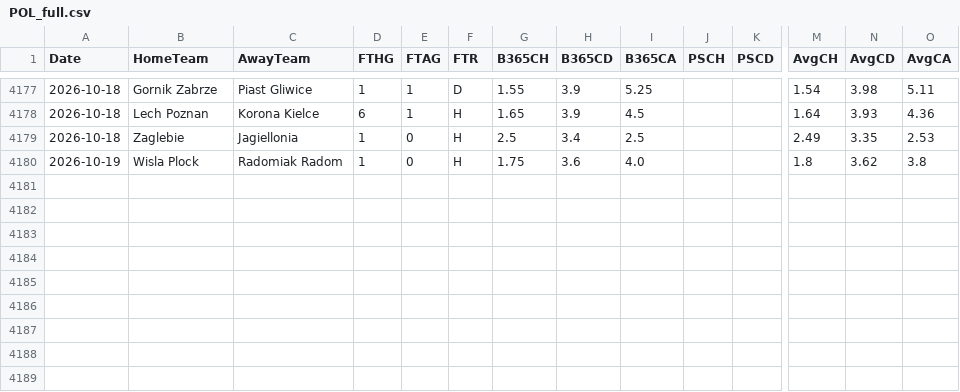
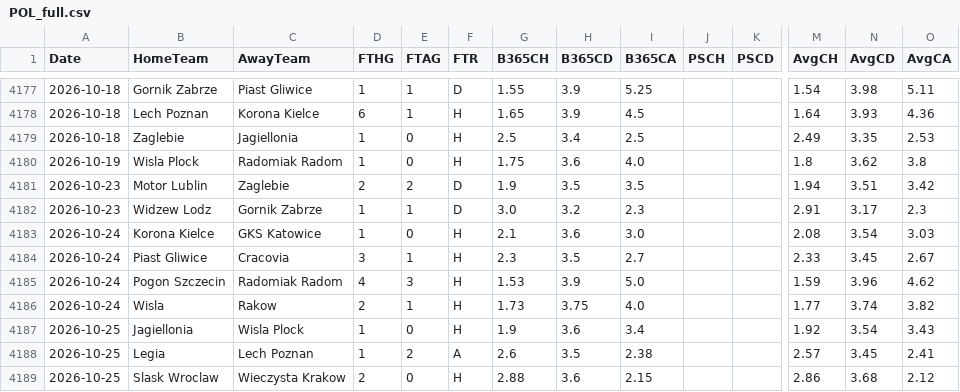
Before and after one commit to EssicOuroumav/kateni, a CSV file: POL_full.csv, drawn as a sheet; only a part is shown, gaps mark what is left out; rows hold the shown columns only; the diff names each change by its address in the sheet, - before the commit and + after, or states it on an @@ line.

```diff
--- a/POL_full.csv
+++ b/POL_full.csv
+row 4181: 2026-10-23 | Motor Lublin | Zaglebie | 2 | 2 | D | 1.9 | 3.5 | 3.5 |  |  | 1.94 | 3.51 | 3.42
+row 4182: 2026-10-23 | Widzew Lodz | Gornik Zabrze | 1 | 1 | D | 3.0 | 3.2 | 2.3 |  |  | 2.91 | 3.17 | 2.3
+row 4183: 2026-10-24 | Korona Kielce | GKS Katowice | 1 | 0 | H | 2.1 | 3.6 | 3.0 |  |  | 2.08 | 3.54 | 3.03
+row 4184: 2026-10-24 | Piast Gliwice | Cracovia | 3 | 1 | H | 2.3 | 3.5 | 2.7 |  |  | 2.33 | 3.45 | 2.67
+row 4185: 2026-10-24 | Pogon Szczecin | Radomiak Radom | 4 | 3 | H | 1.53 | 3.9 | 5.0 |  |  | 1.59 | 3.96 | 4.62
+row 4186: 2026-10-24 | Wisla | Rakow | 2 | 1 | H | 1.73 | 3.75 | 4.0 |  |  | 1.77 | 3.74 | 3.82
+row 4187: 2026-10-25 | Jagiellonia | Wisla Plock | 1 | 0 | H | 1.9 | 3.6 | 3.4 |  |  | 1.92 | 3.54 | 3.43
+row 4188: 2026-10-25 | Legia | Lech Poznan | 1 | 2 | A | 2.6 | 3.5 | 2.38 |  |  | 2.57 | 3.45 | 2.41
+row 4189: 2026-10-25 | Slask Wroclaw | Wieczysta Krakow | 2 | 0 | H | 2.88 | 3.6 | 2.15 |  |  | 2.86 | 3.68 | 2.12
```
Also changed, not shown: CHN_full.csv, JPN_full.csv, 9 other files.
